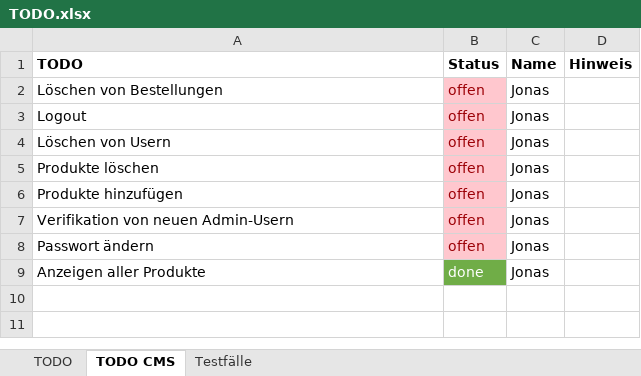
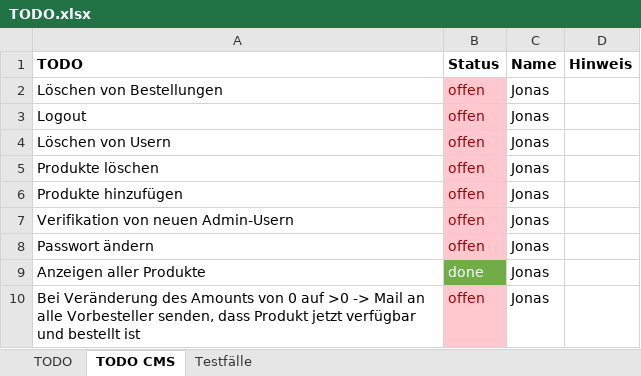
Before and after one commit to RouladenRobert/WNodeJS, an Excel workbook: TODO.xlsx, sheet TODO CMS, drawn as a sheet; values as stored, in another font and other column widths than the file's, no borders; the diff names each change by its address in the sheet, - before the commit and + after, or states it on an @@ line.

Commit message:
Added some pages and functionality concerning order-list and order-details.

```diff
--- a/TODO.xlsx (sheet TODO CMS)
+++ b/TODO.xlsx (sheet TODO CMS)
+row 10: Bei Veränderung des Amounts von 0 auf >0 -> Mail an alle Vorbesteller senden, dass Produkt jetzt verfügbar und bestellt ist | offen | Jonas
```
Also changed, not shown: 23 other files.
